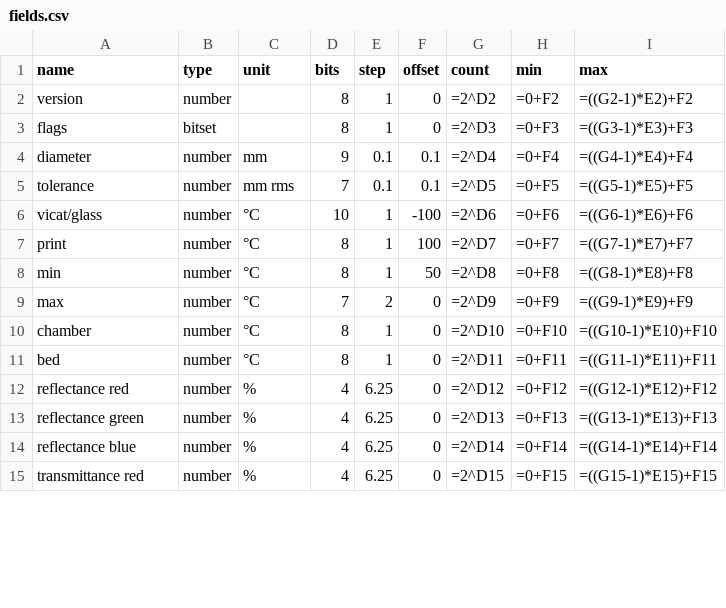
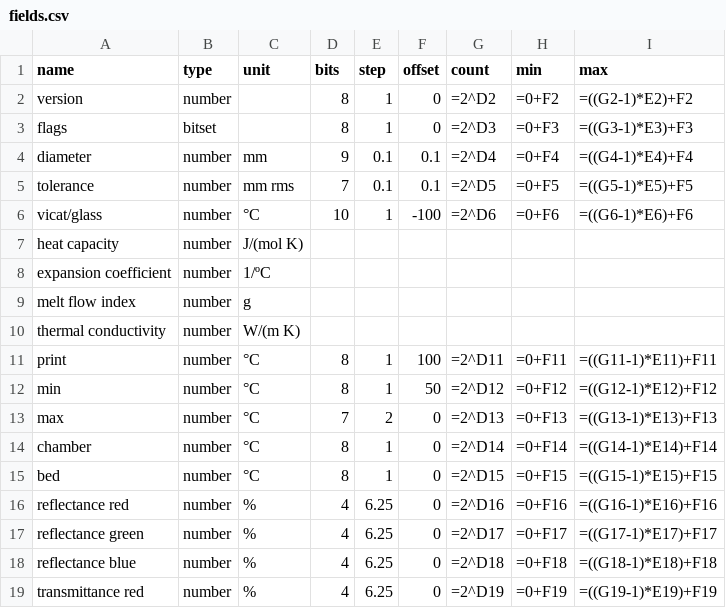
Before and after one commit to RavinMaddHatter/UFIDS_pages, a CSV file: fields.csv, drawn as a sheet; only a part is shown; the diff covers the shown part only.

Commit message:
Add fields for heat capacity, expansion, mfi, and thermal conductivity.
Just field names and units. Don't know the rest of the values yet.

```diff
--- a/fields.csv
+++ b/fields.csv
@@ -6,10 +6,14 @@ tolerance,number,mm rms,7,0.1,0.1,=2^D5,=0+F5,=((G5-1)*E5)+F5
 vicat/glass,number,°C,10,1,-100,=2^D6,=0+F6,=((G6-1)*E6)+F6
-print,number,°C,8,1,100,=2^D7,=0+F7,=((G7-1)*E7)+F7
-min,number,°C,8,1,50,=2^D8,=0+F8,=((G8-1)*E8)+F8
-max,number,°C,7,2,0,=2^D9,=0+F9,=((G9-1)*E9)+F9
-chamber,number,°C,8,1,0,=2^D10,=0+F10,=((G10-1)*E10)+F10
-bed,number,°C,8,1,0,=2^D11,=0+F11,=((G11-1)*E11)+F11
-reflectance red,number,%,4,6.25,0,=2^D12,=0+F12,=((G12-1)*E12)+F12
-reflectance green,number,%,4,6.25,0,=2^D13,=0+F13,=((G13-1)*E13)+F13
-reflectance blue,number,%,4,6.25,0,=2^D14,=0+F14,=((G14-1)*E14)+F14
-transmittance red,number,%,4,6.25,0,=2^D15,=0+F15,=((G15-1)*E15)+F15
+heat capacity,number,J/(mol K),,,,,,
+expansion coefficient,number,1/ºC,,,,,,
+melt flow index,number,g,,,,,,
+thermal conductivity,number,W/(m K),,,,,,
+print,number,°C,8,1,100,=2^D11,=0+F11,=((G11-1)*E11)+F11
+min,number,°C,8,1,50,=2^D12,=0+F12,=((G12-1)*E12)+F12
+max,number,°C,7,2,0,=2^D13,=0+F13,=((G13-1)*E13)+F13
+chamber,number,°C,8,1,0,=2^D14,=0+F14,=((G14-1)*E14)+F14
+bed,number,°C,8,1,0,=2^D15,=0+F15,=((G15-1)*E15)+F15
+reflectance red,number,%,4,6.25,0,=2^D16,=0+F16,=((G16-1)*E16)+F16
+reflectance green,number,%,4,6.25,0,=2^D17,=0+F17,=((G17-1)*E17)+F17
+reflectance blue,number,%,4,6.25,0,=2^D18,=0+F18,=((G18-1)*E18)+F18
+transmittance red,number,%,4,6.25,0,=2^D19,=0+F19,=((G19-1)*E19)+F19
```
Also changed, not shown: 20 edited cells elsewhere in this file.
